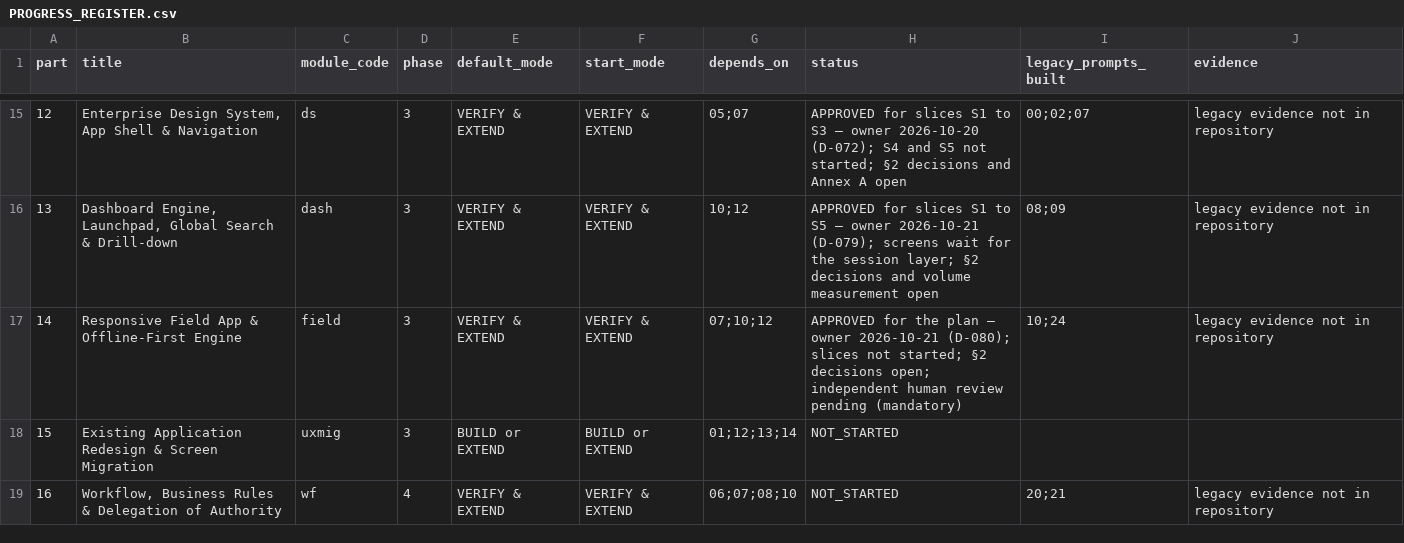
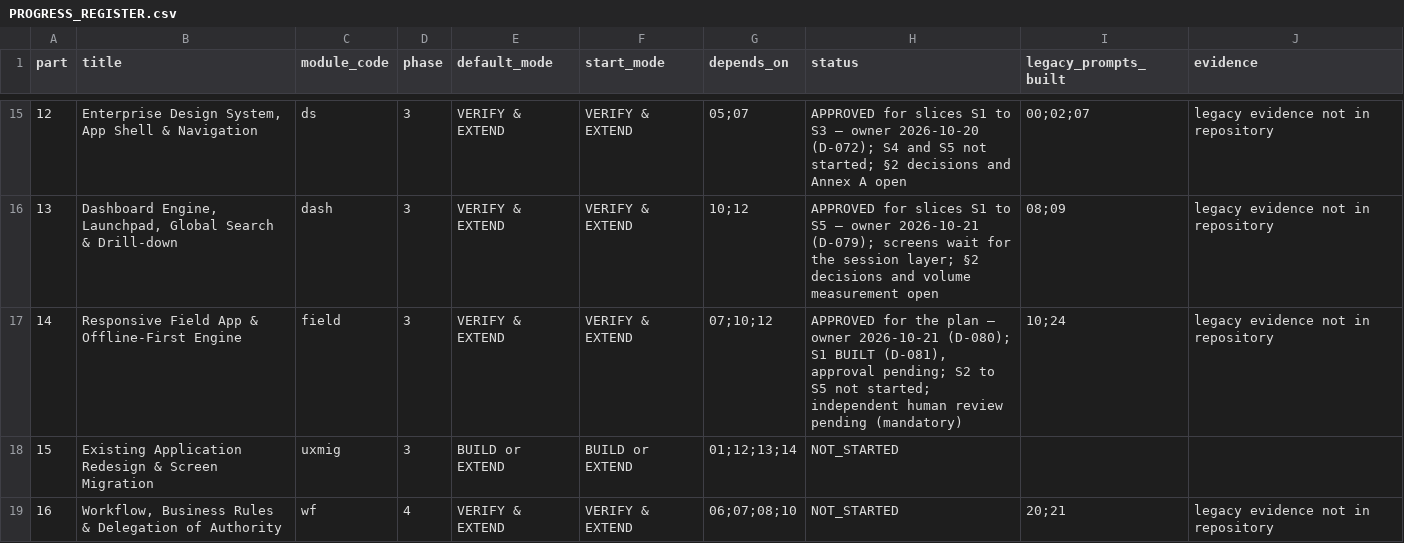
Before and after one commit to sahaainfra/ERP_Construction, a CSV file: docs/erp-program/PROGRESS_REGISTER.csv, drawn as a sheet; only a part is shown, gaps mark what is left out.

```diff
--- a/docs/erp-program/PROGRESS_REGISTER.csv
+++ b/docs/erp-program/PROGRESS_REGISTER.csv
@@ -16,3 +16,3 @@ part,title,module_code,phase,default_mode,start_mode,depends_on,status,legacy_pr
 13,"Dashboard Engine, Launchpad, Global Search & Drill-down",dash,3,VERIFY & EXTEND,VERIFY & EXTEND,10;12,APPROVED for slices S1 to S5 — owner 2026-10-21 (D-079); screens wait for the session layer; §2 decisions and volume measurement open,08;09,legacy evidence not in repository
-14,Responsive Field App & Offline-First Engine,field,3,VERIFY & EXTEND,VERIFY & EXTEND,07;10;12,APPROVED for the plan — owner 2026-10-21 (D-080); slices not started; §2 decisions open; independent human review pending (mandatory),10;24,legacy evidence not in repository
+14,Responsive Field App & Offline-First Engine,field,3,VERIFY & EXTEND,VERIFY & EXTEND,07;10;12,"APPROVED for the plan — owner 2026-10-21 (D-080); S1 BUILT (D-081), approval pending; S2 to S5 not started; independent human review pending (mandatory)",10;24,legacy evidence not in repository
 15,Existing Application Redesign & Screen Migration,uxmig,3,BUILD or EXTEND,BUILD or EXTEND,01;12;13;14,NOT_STARTED,,
```
Also changed, not shown: 10 other files.
